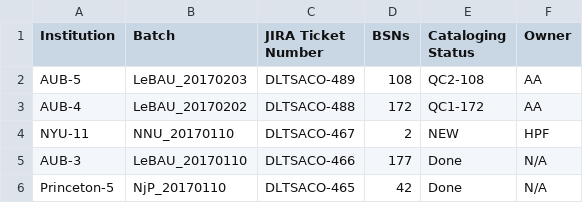
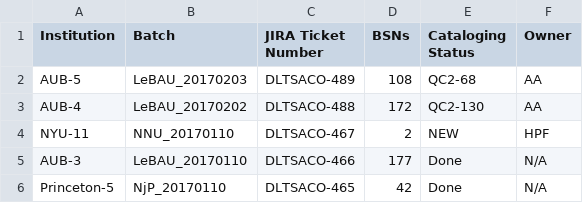
Before and after one commit to NYULibraries/aco-karms, a CSV file: work/batch-jira-tkts.csv, drawn as a sheet; only a part is shown.

Commit message:
Update batch-jira-tkts.csv

```diff
--- a/work/batch-jira-tkts.csv
+++ b/work/batch-jira-tkts.csv
@@ -1,4 +1,4 @@
 Institution,Batch,JIRA Ticket Number,BSNs,Cataloging Status,Owner
-AUB-5,LeBAU_20170203,DLTSACO-489,108,QC2-108, AA
-AUB-4,LeBAU_20170202,DLTSACO-488,172,QC1-172,AA
+AUB-5,LeBAU_20170203,DLTSACO-489,108,QC2-68, AA
+AUB-4,LeBAU_20170202,DLTSACO-488,172,QC2-130,AA
 NYU-11,NNU_20170110,DLTSACO-467,2,NEW,HPF
```
